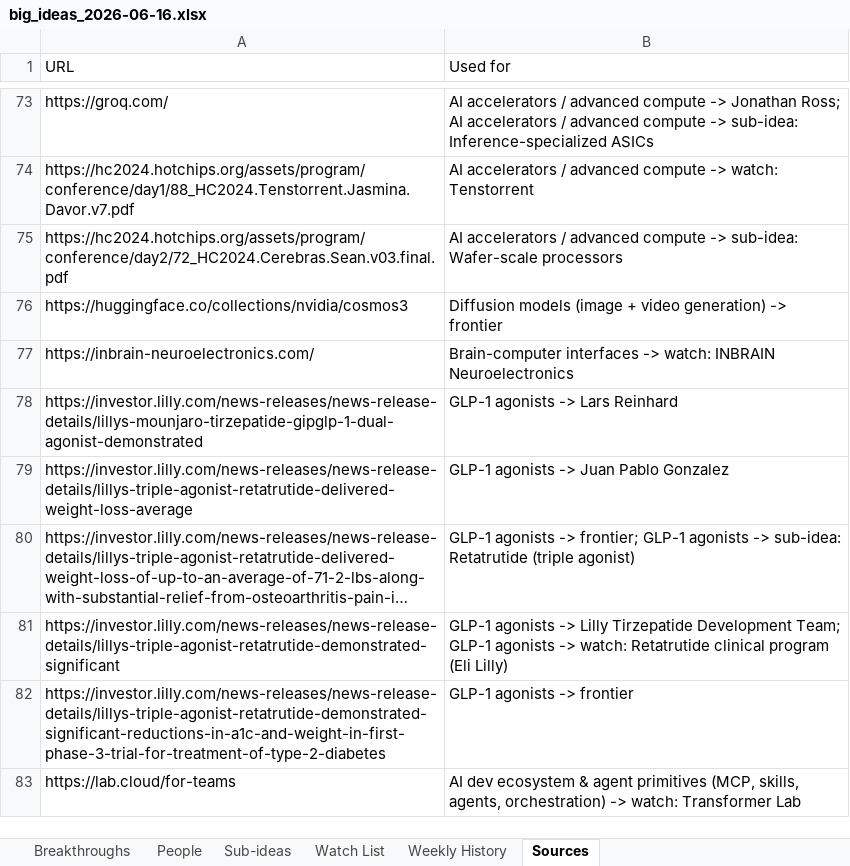
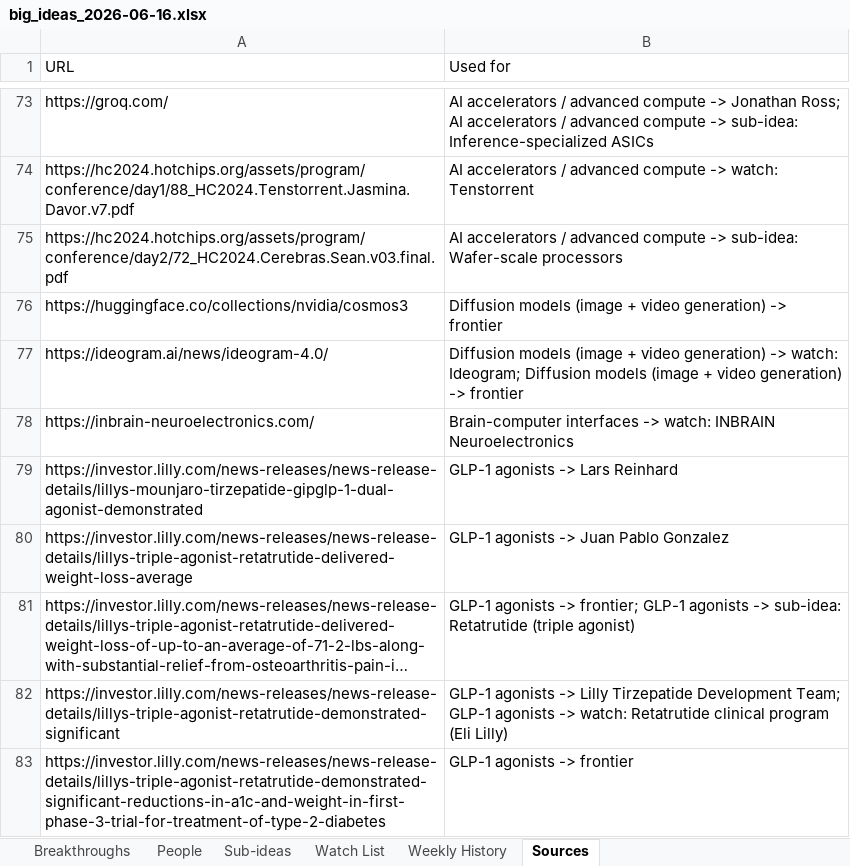
Before and after one commit to zashraf1337/big-ideas, an Excel workbook: big_ideas_2026-06-16.xlsx, sheet Sources, drawn as a sheet; only a part is shown, gaps mark what is left out; the shorter side is filled out with more unchanged rows; long unchanged cells end in …; values as stored, in another font and other column widths than the file's, no cell formats; the diff names each change by its address in the sheet, - before the commit and + after, or states it on an @@ line.

Commit message:
Capture Ideogram (watch + 4.0 open-weight frontier) · 2026-06-18

```diff
--- a/big_ideas_2026-06-16.xlsx (sheet Sources)
+++ b/big_ideas_2026-06-16.xlsx (sheet Sources)
+row 77: https://ideogram.ai/news/ideogram-4.0/ | Diffusion models (image + video generation) -> watch: Ideogram; Diffusion models (image + video generation) -> frontier
```
Also changed, not shown: sheet Weekly History, sheet Watch List, sheet Breakthroughs, cell formats, 8 other files.
